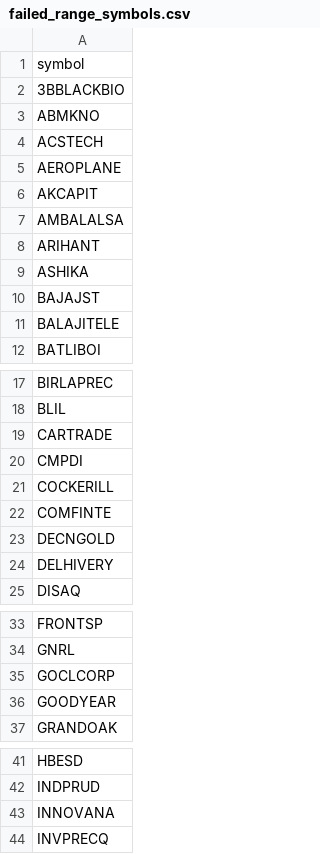
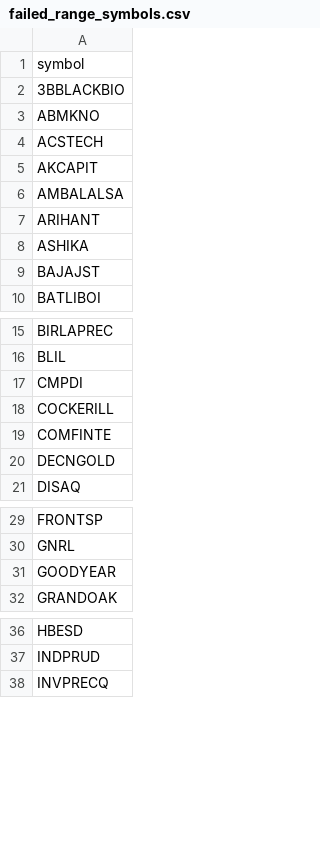
Before and after one commit to rjganatra/StockGPT, a CSV file: data/range/failed_range_symbols.csv, drawn as a sheet; only a part is shown, gaps mark what is left out; the diff covers the shown part only.

```diff
--- a/data/range/failed_range_symbols.csv
+++ b/data/range/failed_range_symbols.csv
@@ -4,3 +4,2 @@ ABMKNO
 ACSTECH
-AEROPLANE
 AKCAPIT
@@ -10,3 +9,2 @@ ASHIKA
 BAJAJST
-BALAJITELE
 BATLIBOI
@@ -18,3 +16,2 @@ BIRLAPREC
 BLIL
-CARTRADE
 CMPDI
@@ -23,3 +20,2 @@ COMFINTE
 DECNGOLD
-DELHIVERY
 DISAQ
@@ -34,3 +30,2 @@ FRONTSP
 GNRL
-GOCLCORP
 GOODYEAR
@@ -42,3 +37,2 @@ HBESD
 INDPRUD
-INNOVANA
 INVPRECQ
```
Also changed, not shown: 4 removed rows elsewhere in this file, data/performance/signal_performance_summary.csv, data/range/range_bound.csv, 6 other files.
